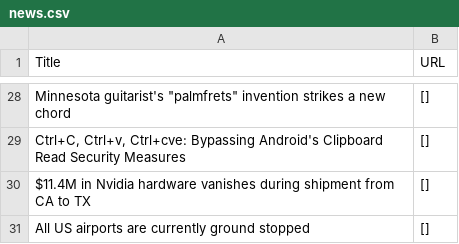
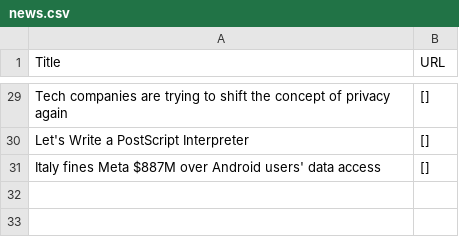
Before and after one commit to shawanhettiarachchi/hacker-news-scraper, a CSV file: news.csv, drawn as a sheet; only a part is shown, gaps mark what is left out; removed rows and columns are numbered as before the commit, all else as after; the diff covers the shown part only; the diff names each change by its address in the sheet, - before the commit and + after, or states it on an @@ line.

```diff
--- a/news.csv
+++ b/news.csv
-A29 (Title): Minnesota guitarist's "palmfrets" invention strikes a new chord
+A29 (Title): Tech companies are trying to shift the concept of privacy again
-A30 (Title): Ctrl+C, Ctrl+v, Ctrl+cve: Bypassing Android's Clipboard Read Security Measures
+A30 (Title): Let's Write a PostScript Interpreter
-A31 (Title): $11.4M in Nvidia hardware vanishes during shipment from CA to TX
+A31 (Title): Italy fines Meta $887M over Android users' data access
-row 31: All US airports are currently ground stopped | []
```
Also changed, not shown: 4 added rows, 3 removed rows and 23 edited cells elsewhere in this file.
